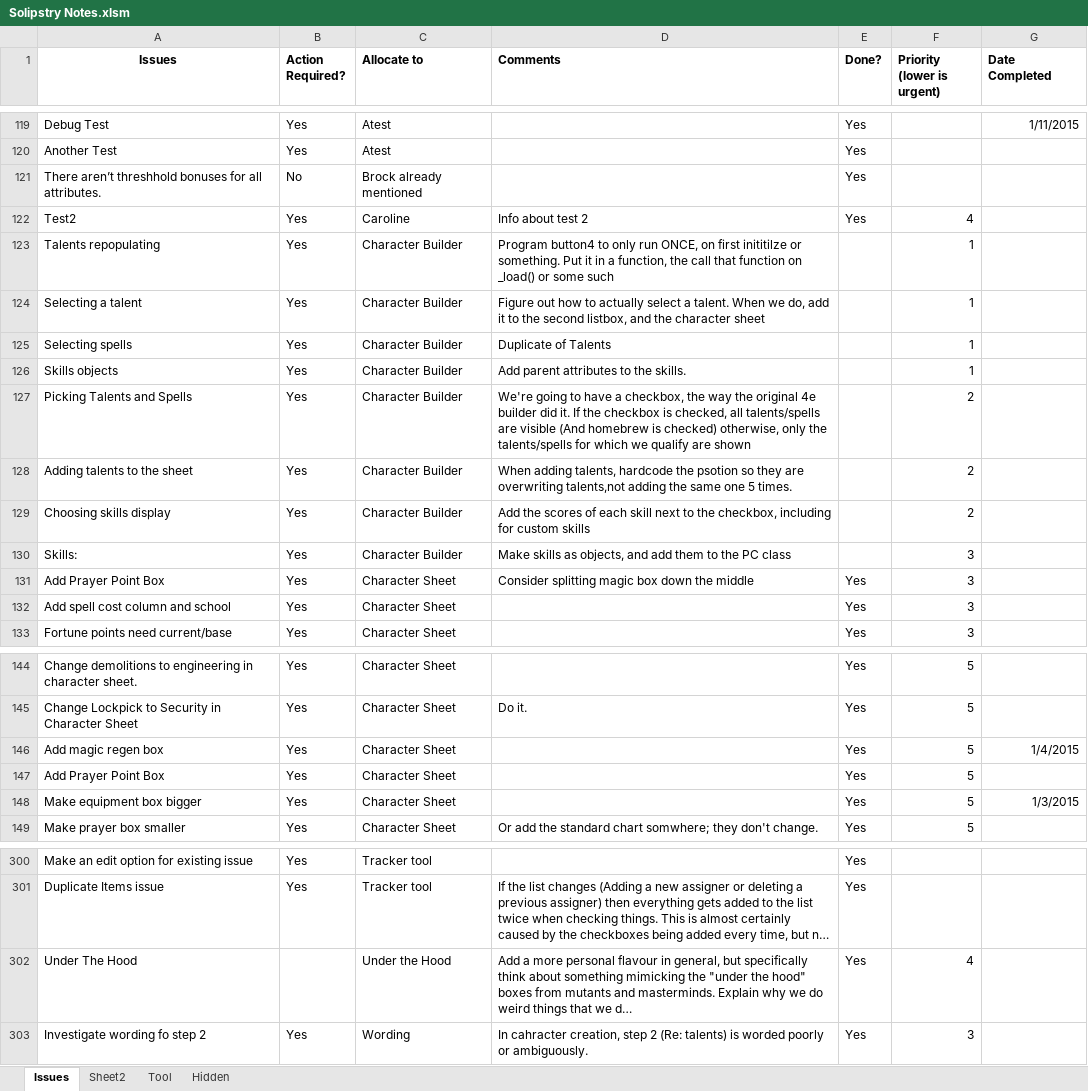
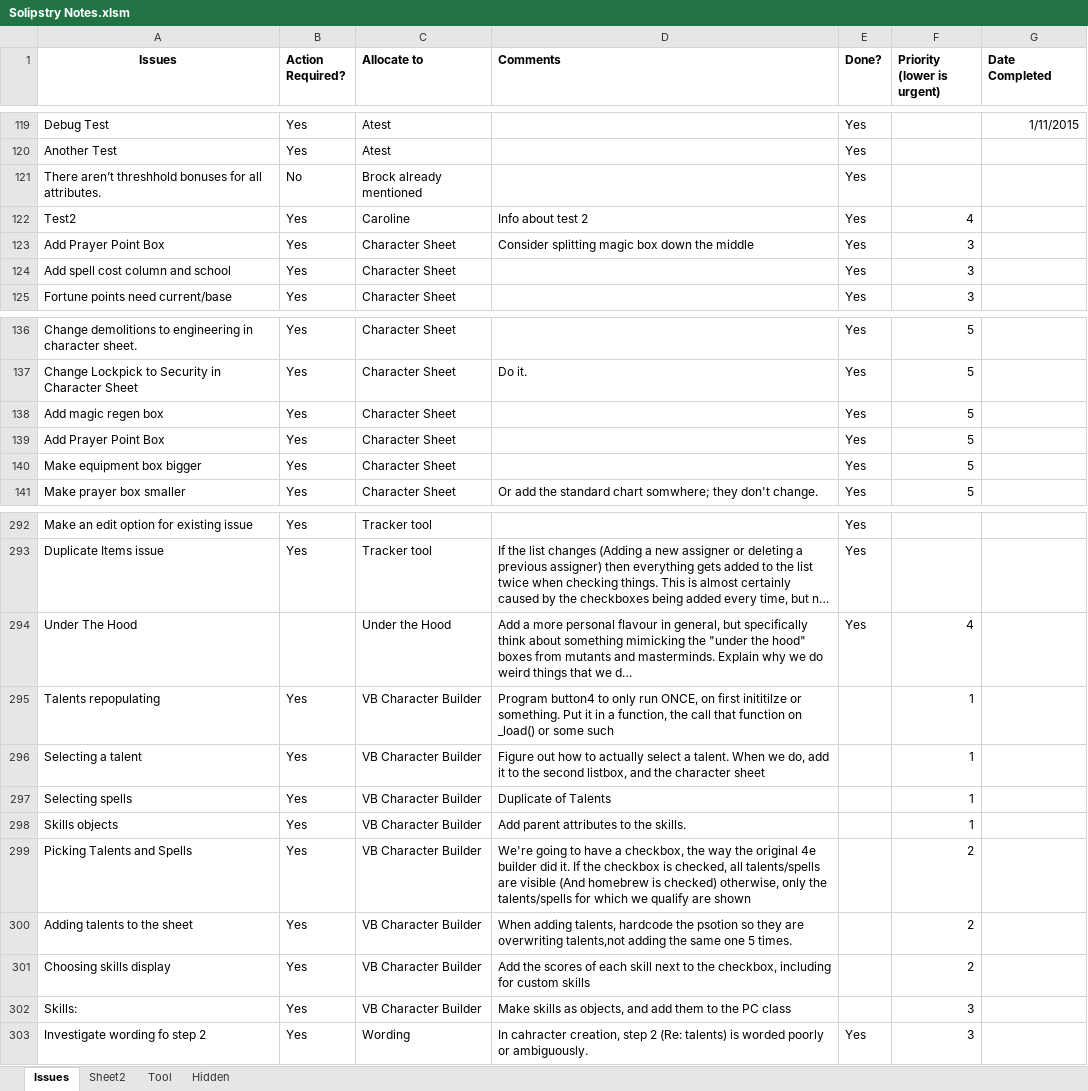
Before and after one commit to asr1/ChimeraRPG, an Excel workbook: TODO/Solipstry Notes.xlsm, sheet Issues, drawn as a sheet; only a part is shown, gaps mark what is left out; long unchanged cells end in …; values as stored, in another font and other column widths than the file's, no borders; removed rows and columns are numbered as before the commit, all else as after; the diff covers the shown part only; the diff names each change by its address in the sheet, - before the commit and + after, or states it on an @@ line.

Commit message:
restructure of character builder

```diff
--- a/TODO/Solipstry Notes.xlsm (sheet Issues)
+++ b/TODO/Solipstry Notes.xlsm (sheet Issues)
-row 123: Talents repopulating | Yes | Character Builder | Program button4 to only run ONCE, on first inititilze or something. Put it in a function, the call that function on _load() or some such |  | 1
-row 124: Selecting a talent | Yes | Character Builder | Figure out how to actually select a talent. When we do, add it to the second listbox, and the character sheet |  | 1
-row 125: Selecting spells | Yes | Character Builder | Duplicate of Talents |  | 1
-row 126: Skills objects | Yes | Character Builder | Add parent attributes to the skills. |  | 1
-row 127: Picking Talents and Spells | Yes | Character Builder | We're going to have a checkbox, the way the original 4e builder did it. If the checkbox is checked, all talents/spells are visible (And homebrew is checked) otherwise, only the talents/spells for which we qualify are shown |  | 2
-row 128: Adding talents to the sheet | Yes | Character Builder | When adding talents, hardcode the psotion so they are overwriting talents,not adding the same one 5 times. |  | 2
-row 129: Choosing skills display | Yes | Character Builder | Add the scores of each skill next to the checkbox, including for custom skills |  | 2
-row 130: Skills: | Yes | Character Builder | Make skills as objects, and add them to the PC class |  | 3
-G138 (Date Completed): 1/4/2015
+G138 (Date Completed): (empty)
-G140 (Date Completed): 1/3/2015
+G140 (Date Completed): (empty)
+row 295: Talents repopulating | Yes | VB Character Builder | Program button4 to only run ONCE, on first inititilze or something. Put it in a function, the call that function on _load() or some such |  | 1
+row 296: Selecting a talent | Yes | VB Character Builder | Figure out how to actually select a talent. When we do, add it to the second listbox, and the character sheet |  | 1
+row 297: Selecting spells | Yes | VB Character Builder | Duplicate of Talents |  | 1
+row 298: Skills objects | Yes | VB Character Builder | Add parent attributes to the skills. |  | 1
+row 299: Picking Talents and Spells | Yes | VB Character Builder | We're going to have a checkbox, the way the original 4e builder did it. If the checkbox is checked, all talents/spells are visible (And homebrew is checked) otherwise, only the talents/spells for which we qualify are shown |  | 2
+row 300: Adding talents to the sheet | Yes | VB Character Builder | When adding talents, hardcode the psotion so they are overwriting talents,not adding the same one 5 times. |  | 2
+row 301: Choosing skills display | Yes | VB Character Builder | Add the scores of each skill next to the checkbox, including for custom skills |  | 2
+row 302: Skills: | Yes | VB Character Builder | Make skills as objects, and add them to the PC class |  | 3
```
Also changed, not shown: 25 edited cells elsewhere in this sheet, 52 other files.
